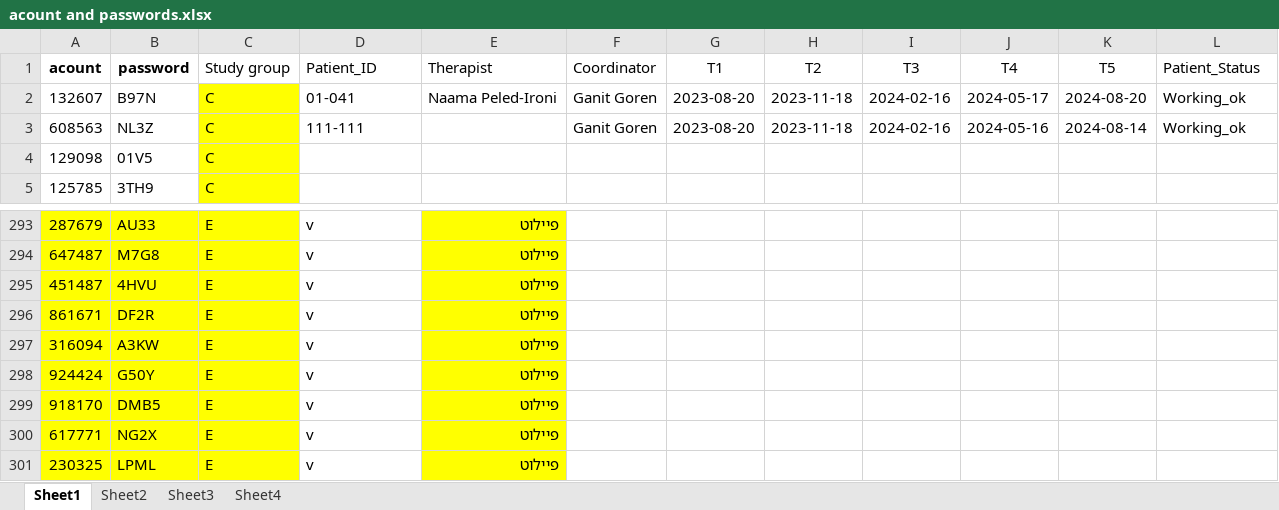
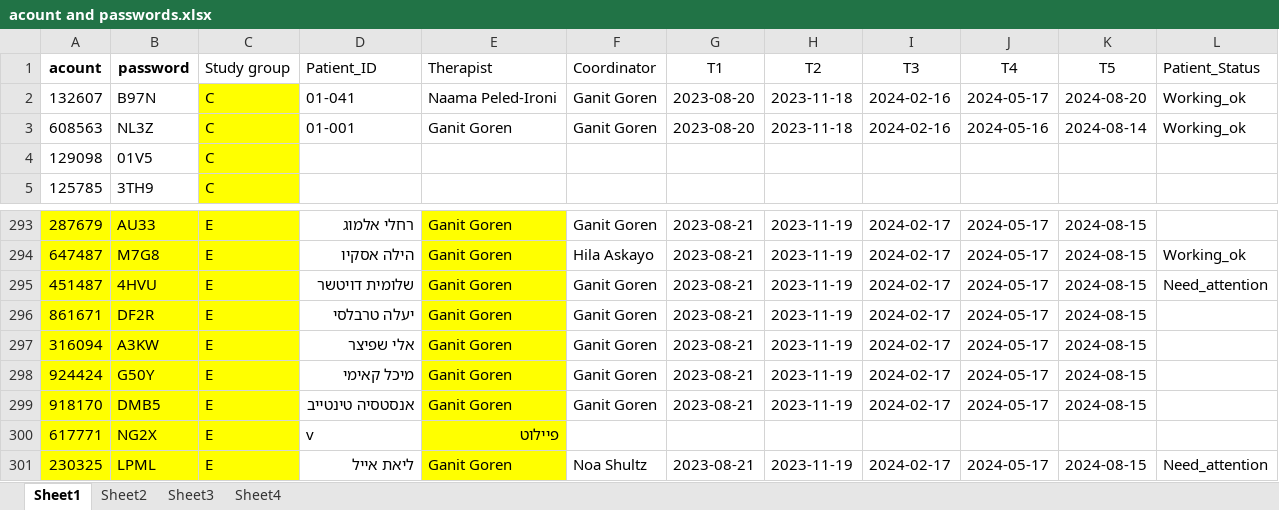
Before and after one commit to ozseadia/COBIMINDEX, an Excel workbook: Data/acount and passwords.xlsx, sheet Sheet1, drawn as a sheet; only a part is shown, gaps mark what is left out; values as stored, in another font and other column widths than the file's, no borders; the diff covers the shown part only; the diff names each change by its address in the sheet, - before the commit and + after, or states it on an @@ line.

```diff
--- a/Data/acount and passwords.xlsx (sheet Sheet1)
+++ b/Data/acount and passwords.xlsx (sheet Sheet1)
-D3 (Patient_ID): 111-111
+D3 (Patient_ID): 01-001
-E3 (Therapist): (empty)
+E3 (Therapist): Ganit Goren
-D293 (Patient_ID): v
+D293 (Patient_ID): רחלי אלמוג
-E293:E299 (Therapist): פיילוט
+E293:E299 (Therapist): Ganit Goren
-F293 (Coordinator): (empty)
+F293 (Coordinator): Ganit Goren
-G293:G299 (T1): (empty)
+G293:G299 (T1): 2023-08-21
-H293:H299 (T2): (empty)
+H293:H299 (T2): 2023-11-19
-I293:I299 (T3): (empty)
+I293:I299 (T3): 2024-02-17
-J293:J299 (T4): (empty)
+J293:J299 (T4): 2024-05-17
-K293:K299 (T5): (empty)
+K293:K299 (T5): 2024-08-15
-D294 (Patient_ID): v
+D294 (Patient_ID): הילה אסקיו
-F294 (Coordinator): (empty)
+F294 (Coordinator): Hila Askayo
-L294 (Patient_Status): (empty)
+L294 (Patient_Status): Working_ok
-D295 (Patient_ID): v
+D295 (Patient_ID): שלומית דויטשר
-F295:F299 (Coordinator): (empty)
+F295:F299 (Coordinator): Ganit Goren
-L295 (Patient_Status): (empty)
+L295 (Patient_Status): Need_attention
-D296 (Patient_ID): v
+D296 (Patient_ID): יעלה טרבלסי
-D297 (Patient_ID): v
+D297 (Patient_ID): אלי שפיצר
-D298 (Patient_ID): v
+D298 (Patient_ID): מיכל קאימי
-D299 (Patient_ID): v
+D299 (Patient_ID): אנסטסיה טינטייב
-D301 (Patient_ID): v
+D301 (Patient_ID): ליאת אייל
-E301 (Therapist): פיילוט
+E301 (Therapist): Ganit Goren
-F301 (Coordinator): (empty)
+F301 (Coordinator): Noa Shultz
-G301 (T1): (empty)
+G301 (T1): 2023-08-21
-H301 (T2): (empty)
+H301 (T2): 2023-11-19
-I301 (T3): (empty)
+I301 (T3): 2024-02-17
-J301 (T4): (empty)
+J301 (T4): 2024-05-17
-K301 (T5): (empty)
+K301 (T5): 2024-08-15
-L301 (Patient_Status): (empty)
+L301 (Patient_Status): Need_attention
```
Also changed, not shown: 143 edited cells elsewhere in this sheet, 1 other file.
